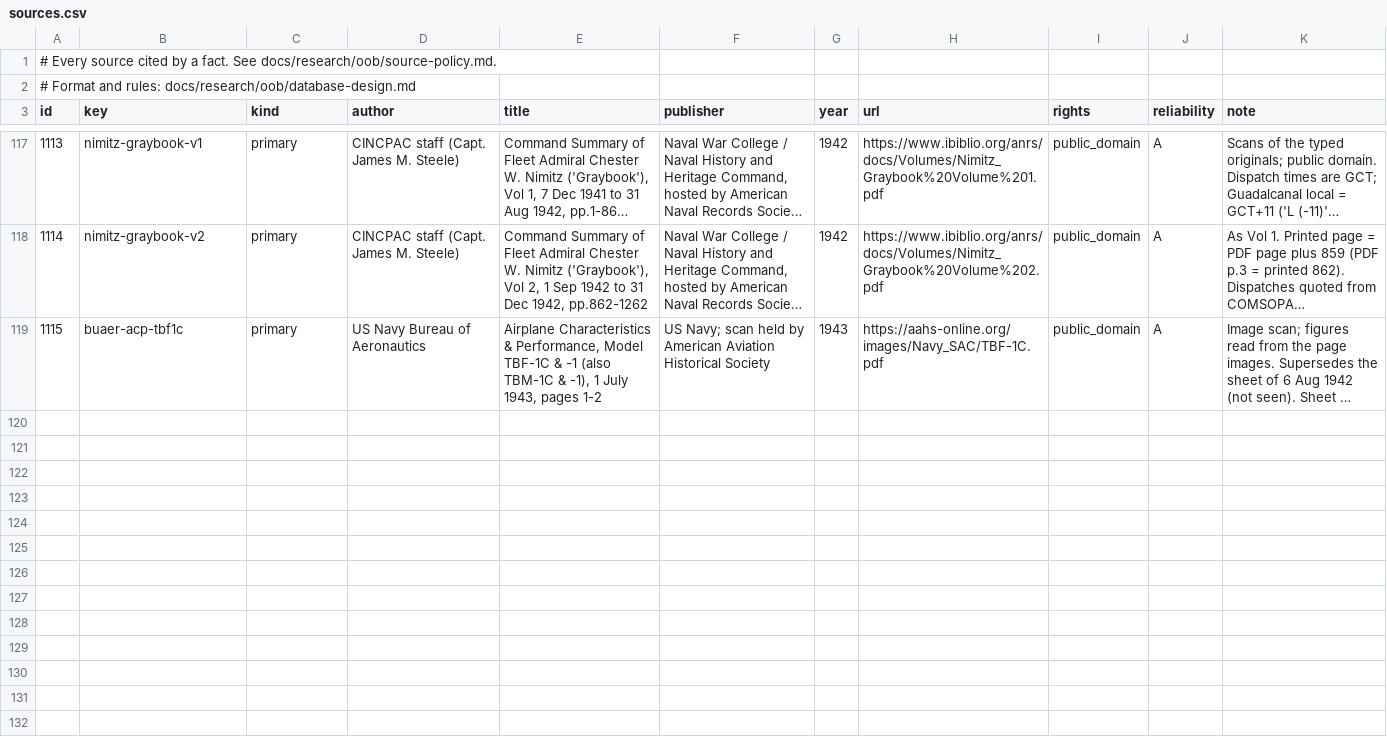
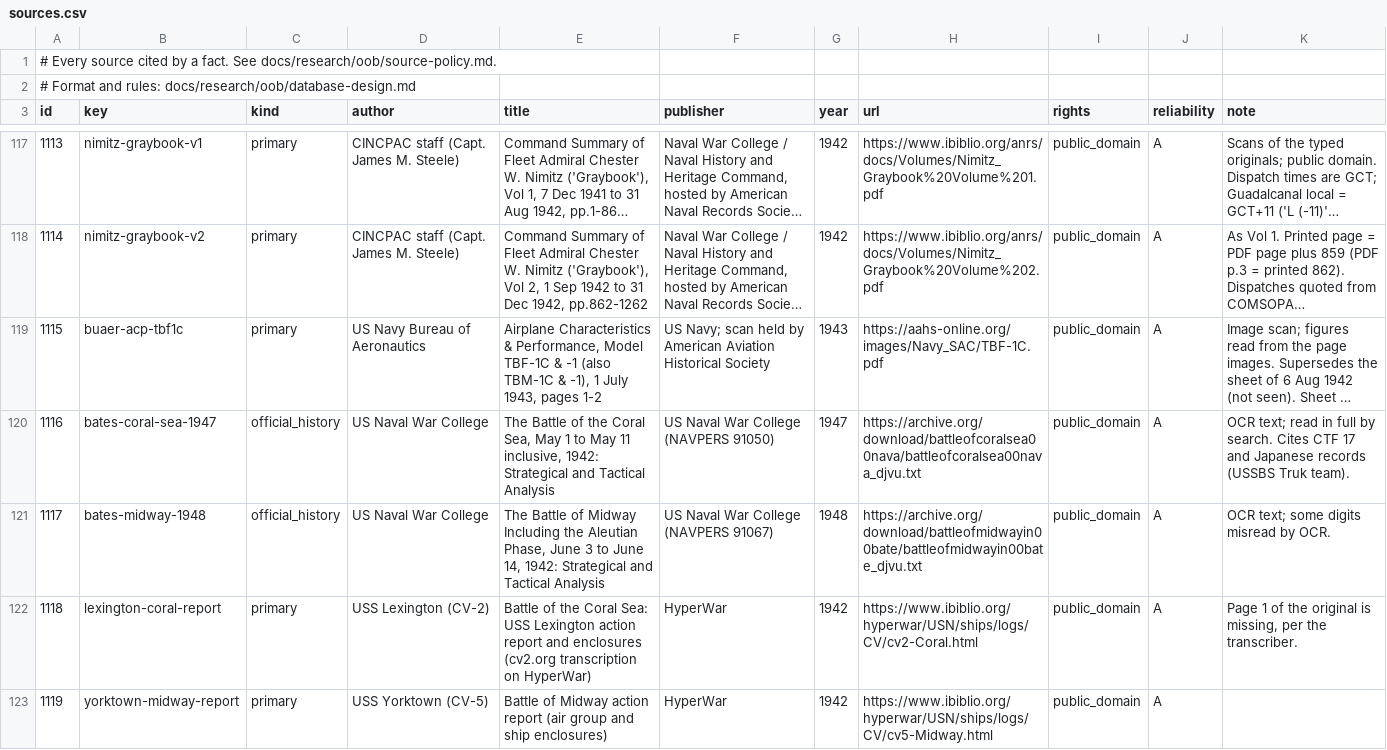
Before and after one commit to amitpeercoder/FlagPlot, a CSV file: data/oob/sources.csv, drawn as a sheet; only a part is shown, gaps mark what is left out; long unchanged cells end in …; the diff covers the shown part only; the diff names each change by its address in the sheet, - before the commit and + after, or states it on an @@ line.

```diff
--- a/data/oob/sources.csv
+++ b/data/oob/sources.csv
+row 120: 1116 | bates-coral-sea-1947 | official_history | US Naval War College | The Battle of the Coral Sea, May 1 to May 11 inclusive, 1942: Strategical and Tactical Analysis | US Naval War College (NAVPERS 91050) | 1947 | https://archive.org/download/battleofcoralsea00nava/battleofcoralsea00nava_djvu.txt | public_domain | A | OCR text; read in full by search. Cites CTF 17 and Japanese records (USSBS Truk team).
+row 121: 1117 | bates-midway-1948 | official_history | US Naval War College | The Battle of Midway Including the Aleutian Phase, June 3 to June 14, 1942: Strategical and Tactical Analysis | US Naval War College (NAVPERS 91067) | 1948 | https://archive.org/download/battleofmidwayin00bate/battleofmidwayin00bate_djvu.txt | public_domain | A | OCR text; some digits misread by OCR.
+row 122: 1118 | lexington-coral-report | primary | USS Lexington (CV-2) | Battle of the Coral Sea: USS Lexington action report and enclosures (cv2.org transcription on HyperWar) | HyperWar | 1942 | https://www.ibiblio.org/hyperwar/USN/ships/logs/CV/cv2-Coral.html | public_domain | A | Page 1 of the original is missing, per the transcriber.
+row 123: 1119 | yorktown-midway-report | primary | USS Yorktown (CV-5) | Battle of Midway action report (air group and ship enclosures) | HyperWar | 1942 | https://www.ibiblio.org/hyperwar/USN/ships/logs/CV/cv5-Midway.html | public_domain | A
```
Also changed, not shown: 3 added rows elsewhere in this file, 4 other files.
